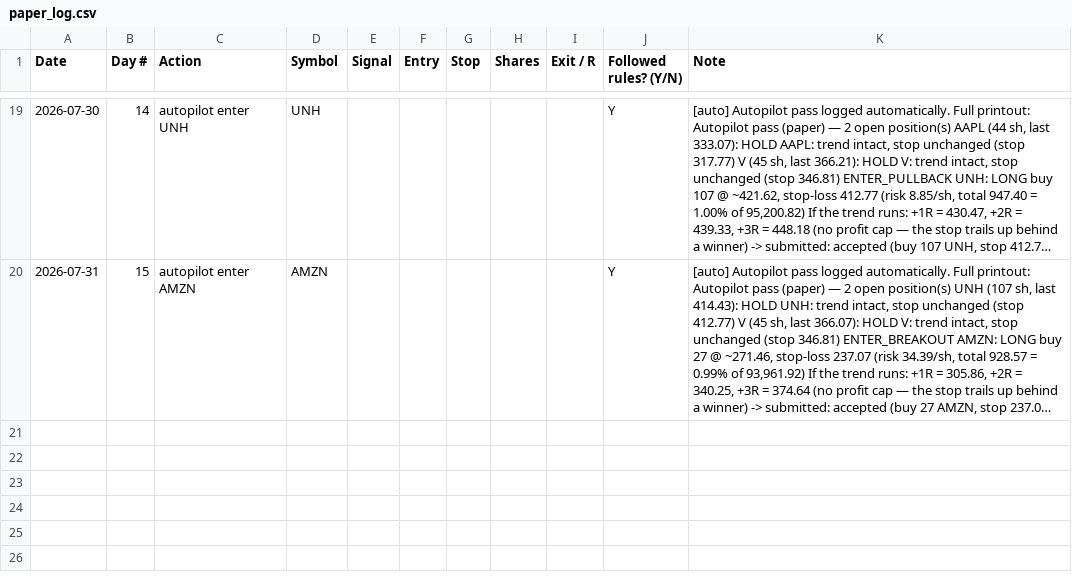
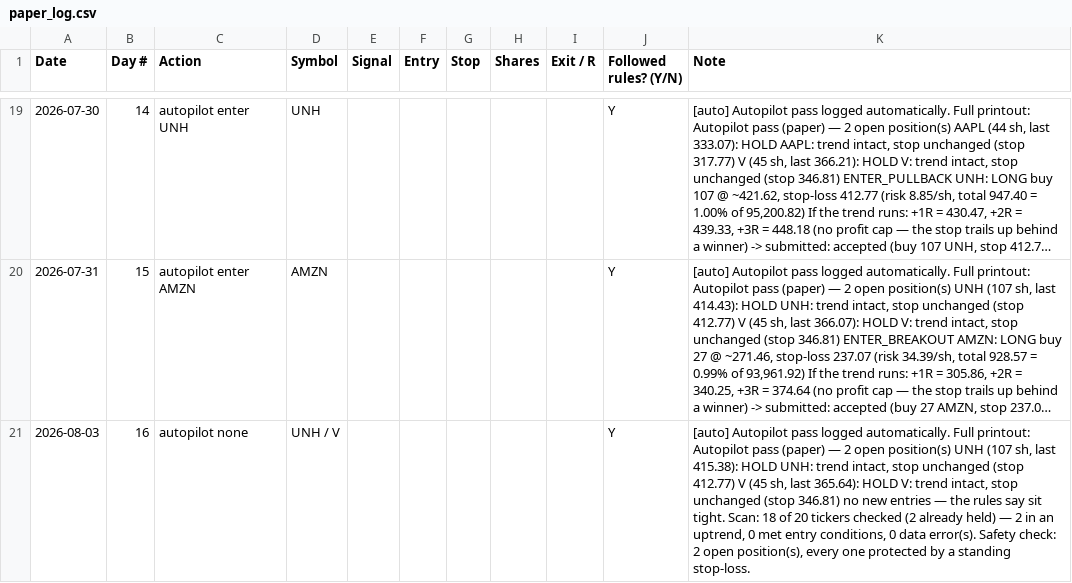
Before and after one commit to adelvespayne-png/Trendkept, a CSV file: business/paper_log.csv, drawn as a sheet; only a part is shown, gaps mark what is left out; long unchanged cells end in …; the diff names each change by its address in the sheet, - before the commit and + after, or states it on an @@ line.

```diff
--- a/business/paper_log.csv
+++ b/business/paper_log.csv
+row 21: 2026-08-03 | 16 | autopilot none | UNH / V |  |  |  |  |  | Y | [auto] Autopilot pass logged automatically. Full printout: Autopilot pass (paper) — 2 open position(s) UNH (107 sh, last 415.38): HOLD UNH: trend intact, stop unchanged (stop 412.77) V (45 sh, last 365.64): HOLD V: trend intact, stop unchanged (stop 346.81) no new entries — the rules say sit tight. Scan: 18 of 20 tickers checked (2 already held) — 2 in an uptrend, 0 met entry conditions, 0 data error(s). Safety check: 2 open position(s), every one protected by a standing stop-loss.
```
